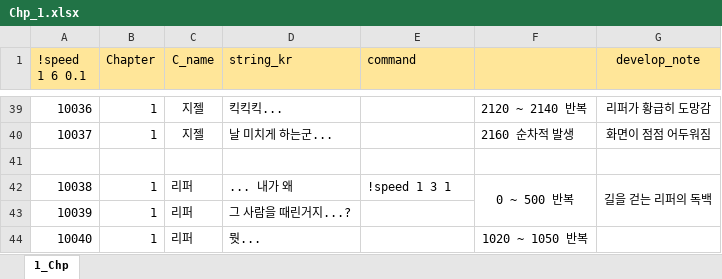
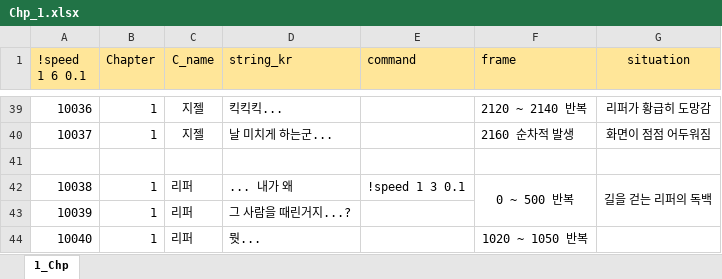
Before and after one commit to heyhobeach/ChasingFox-Dream-ver.2, an Excel workbook: Assets/Resources/Chp_1.xlsx, sheet 1_Chp, drawn as a sheet; only a part is shown, gaps mark what is left out; values as stored, in another font and other column widths than the file's, no borders; the diff covers the shown part only; the diff names each change by its address in the sheet, - before the commit and + after, or states it on an @@ line.

```diff
--- a/Assets/Resources/Chp_1.xlsx (sheet 1_Chp)
+++ b/Assets/Resources/Chp_1.xlsx (sheet 1_Chp)
-F1: (empty)
+F1: frame
-G1: develop_note
+G1: situation
-E42 (command): !speed 1 3 1
+E42 (command): !speed 1 3 0.1
```
Also changed, not shown: 10 edited cells elsewhere in this sheet, Assets/Resources/Chp_0.xlsx, 6 other files.
